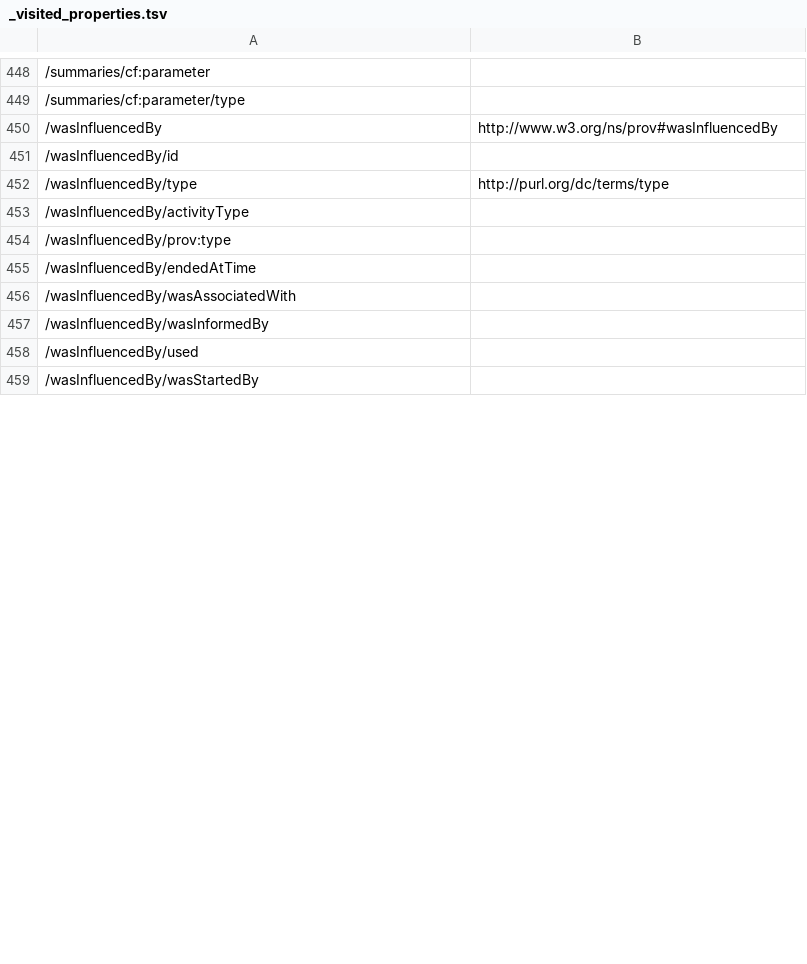
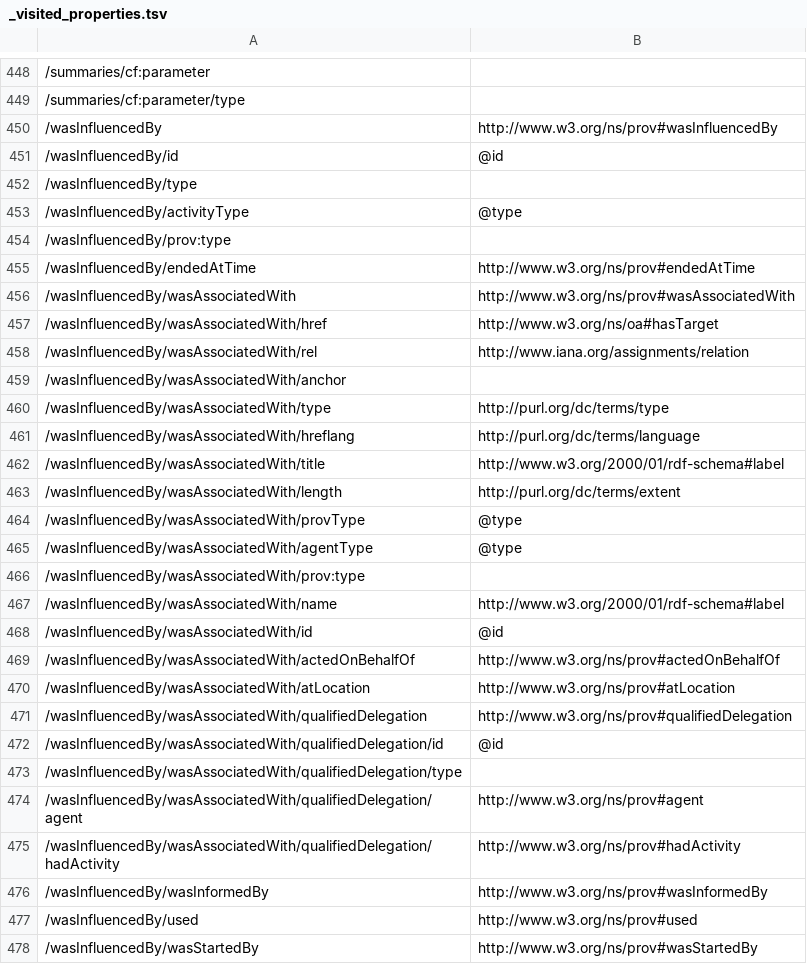
Before and after one commit to ogcincubator/bblocks-openscience, a TSV file: build/annotated/osc/geodcat-stac-earthcode/common/_visited_properties.tsv, drawn as a sheet; only a part is shown, gaps mark what is left out; addresses are those after the commit; the diff covers the shown part only; the diff names each change by its address in the sheet, - before the commit and + after, or states it on an @@ line.

Commit message:
Building blocks postprocessing

```diff
--- a/build/annotated/osc/geodcat-stac-earthcode/common/_visited_properties.tsv
+++ b/build/annotated/osc/geodcat-stac-earthcode/common/_visited_properties.tsv
-B451: (empty)
+B451: @id
-B452: http://purl.org/dc/terms/type
+B452: (empty)
-B453: (empty)
+B453: @type
-B455: (empty)
+B455: http://www.w3.org/ns/prov#endedAtTime
-B456: (empty)
+B456: http://www.w3.org/ns/prov#wasAssociatedWith
+row 457: /wasInfluencedBy/wasAssociatedWith/href | http://www.w3.org/ns/oa#hasTarget
+row 458: /wasInfluencedBy/wasAssociatedWith/rel | http://www.iana.org/assignments/relation
+row 459: /wasInfluencedBy/wasAssociatedWith/anchor
+row 460: /wasInfluencedBy/wasAssociatedWith/type | http://purl.org/dc/terms/type
+row 461: /wasInfluencedBy/wasAssociatedWith/hreflang | http://purl.org/dc/terms/language
+row 462: /wasInfluencedBy/wasAssociatedWith/title | http://www.w3.org/2000/01/rdf-schema#label
+row 463: /wasInfluencedBy/wasAssociatedWith/length | http://purl.org/dc/terms/extent
+row 464: /wasInfluencedBy/wasAssociatedWith/provType | @type
+row 465: /wasInfluencedBy/wasAssociatedWith/agentType | @type
+row 466: /wasInfluencedBy/wasAssociatedWith/prov:type
+row 467: /wasInfluencedBy/wasAssociatedWith/name | http://www.w3.org/2000/01/rdf-schema#label
+row 468: /wasInfluencedBy/wasAssociatedWith/id | @id
+row 469: /wasInfluencedBy/wasAssociatedWith/actedOnBehalfOf | http://www.w3.org/ns/prov#actedOnBehalfOf
+row 470: /wasInfluencedBy/wasAssociatedWith/atLocation | http://www.w3.org/ns/prov#atLocation
+row 471: /wasInfluencedBy/wasAssociatedWith/qualifiedDelegation | http://www.w3.org/ns/prov#qualifiedDelegation
+row 472: /wasInfluencedBy/wasAssociatedWith/qualifiedDelegation/id | @id
+row 473: /wasInfluencedBy/wasAssociatedWith/qualifiedDelegation/type
+row 474: /wasInfluencedBy/wasAssociatedWith/qualifiedDelegation/agent | http://www.w3.org/ns/prov#agent
+row 475: /wasInfluencedBy/wasAssociatedWith/qualifiedDelegation/hadActivity | http://www.w3.org/ns/prov#hadActivity
-B476: (empty)
+B476: http://www.w3.org/ns/prov#wasInformedBy
-B477: (empty)
+B477: http://www.w3.org/ns/prov#used
-B478: (empty)
+B478: http://www.w3.org/ns/prov#wasStartedBy
```
Also changed, not shown: 19 removed rows and 52 edited cells elsewhere in this file, build/annotated/osc/geodcat-stac-earthcode/experiments/_visited_properties.tsv, build/annotated/osc/geodcat-stac-earthcode/products/_visited_properties.tsv, 46 other files.
